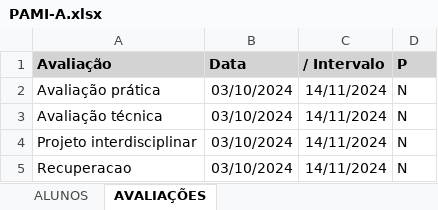
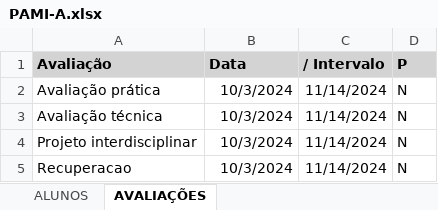
Before and after one commit to fabioclaret/af-avaliacao-final, an Excel workbook: PAMI-A.xlsx, sheet AVALIAÇÕES, drawn as a sheet; values as stored, in another font and other column widths than the file's, no borders; the diff names each change by its address in the sheet, - before the commit and + after, or states it on an @@ line.

```diff
--- a/PAMI-A.xlsx (sheet AVALIAÇÕES)
+++ b/PAMI-A.xlsx (sheet AVALIAÇÕES)
-B2:B5 (Data): 03/10/2024
+B2:B5 (Data): 10/3/2024
-C2:C5 (/ Intervalo): 14/11/2024
+C2:C5 (/ Intervalo): 11/14/2024
```
Also changed, not shown: sheet ALUNOS, PAMI-B.xlsx, PWIII.xlsx.
